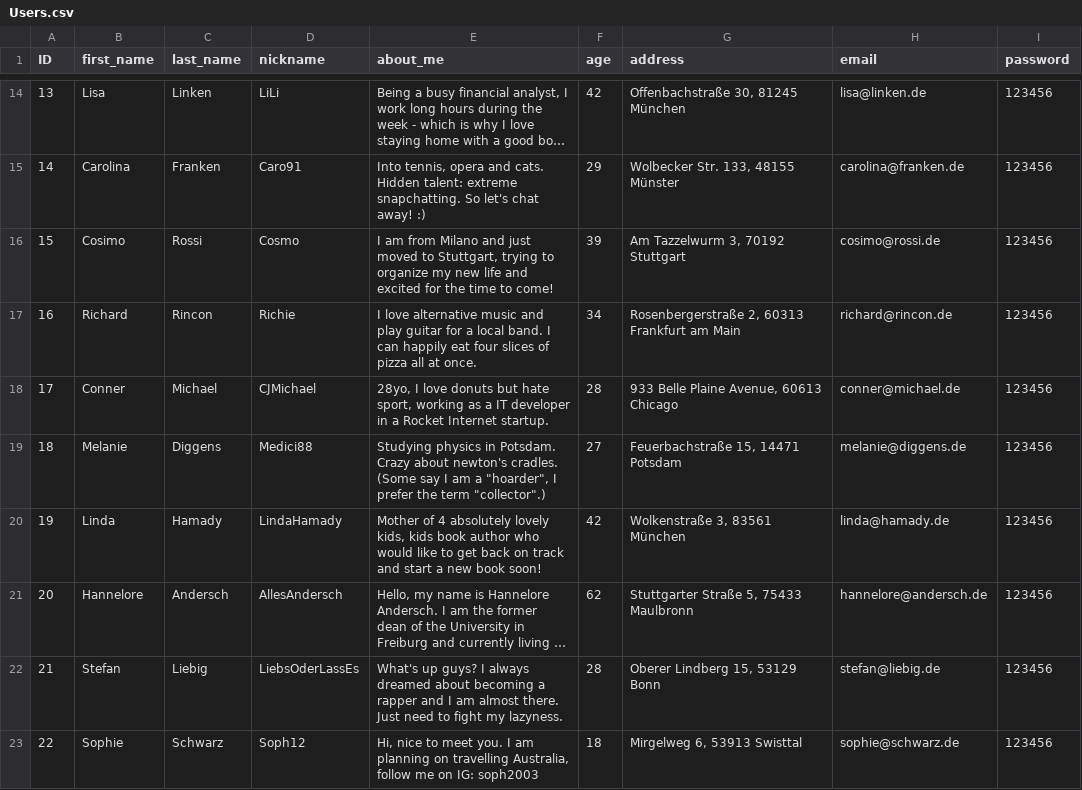
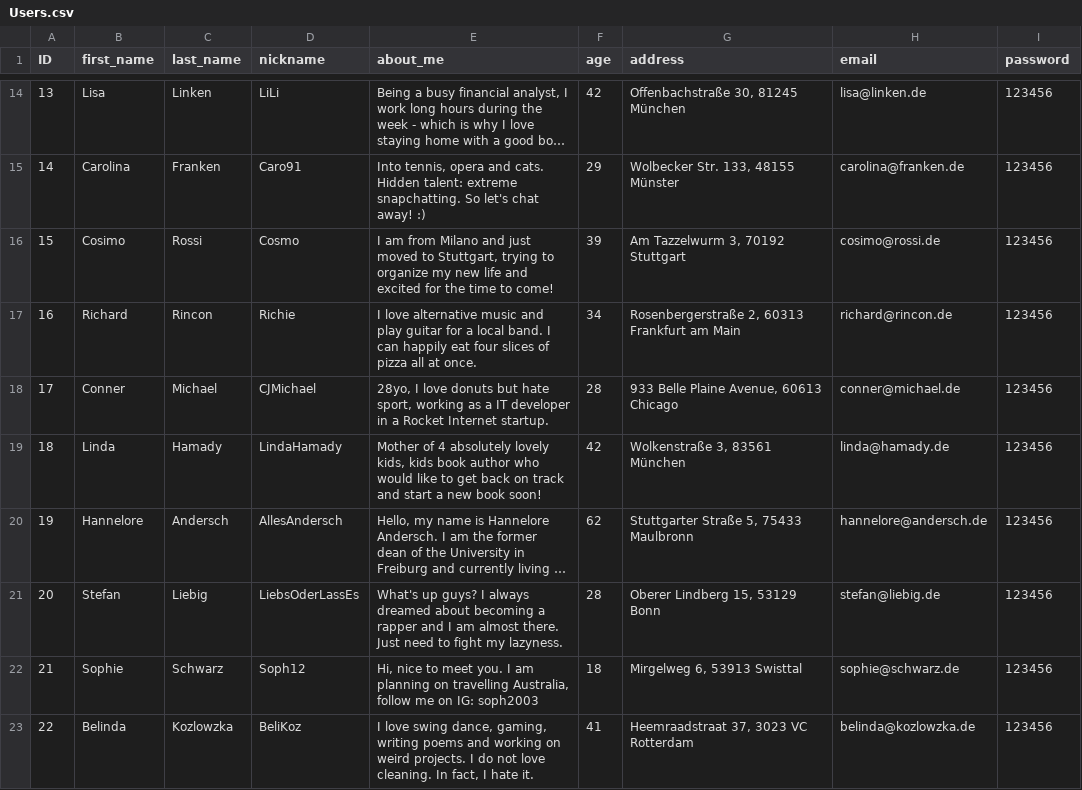
Before and after one commit to Flantermann/everybody_hates_this, a CSV file: lib/seeds/Users.csv, drawn as a sheet; only a part is shown, gaps mark what is left out; the shorter side is filled out with more unchanged rows; long unchanged cells end in …; removed rows and columns are numbered as before the commit, all else as after; the diff names each change by its address in the sheet, - before the commit and + after, or states it on an @@ line.

Commit message:
USER.csv #18 out && MISSION.csv #16 timeframe enum = 2

```diff
--- a/lib/seeds/Users.csv
+++ b/lib/seeds/Users.csv
-row 19: 18 | Melanie | Diggens | Medici88 | Studying physics in Potsdam. Crazy about newton's cradles. (Some say I am a "hoarder", I prefer the term "collector".) | 27 | Feuerbachstraße 15, 14471 Potsdam | melanie@diggens.de | 123456
@@ column A (ID) renumbered from row 19 down @@
```
Also changed, not shown: lib/seeds/Missions.csv, 1 other file.
